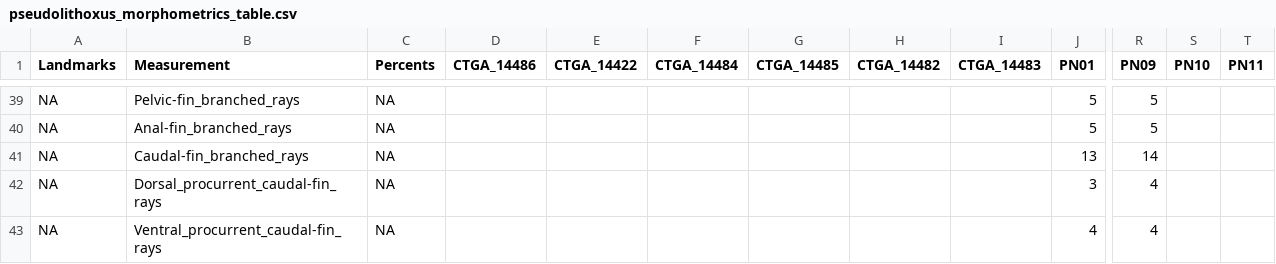
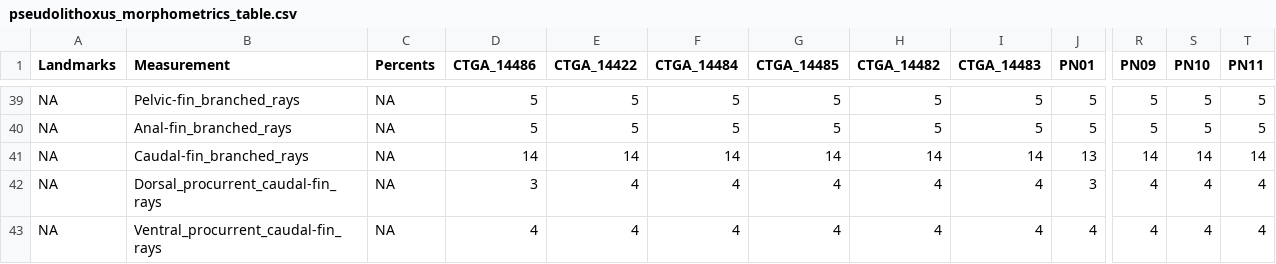
Before and after one commit to boopsboops/nhamunda-checklist, a CSV file: pseudolithoxus_morphometrics_table.csv, drawn as a sheet; only a part is shown, gaps mark what is left out; the diff covers the shown part only; the diff names each change by its address in the sheet, - before the commit and + after, or states it on an @@ line.

```diff
--- a/pseudolithoxus_morphometrics_table.csv
+++ b/pseudolithoxus_morphometrics_table.csv
-D39:D40 (CTGA_14486): (empty)
+D39:D40 (CTGA_14486): 5
-E39:E40 (CTGA_14422): (empty)
+E39:E40 (CTGA_14422): 5
-F39:F40 (CTGA_14484): (empty)
+F39:F40 (CTGA_14484): 5
-G39:G40 (CTGA_14485): (empty)
+G39:G40 (CTGA_14485): 5
-H39:H40 (CTGA_14482): (empty)
+H39:H40 (CTGA_14482): 5
-I39:I40 (CTGA_14483): (empty)
+I39:I40 (CTGA_14483): 5
-S39:S40 (PN10): (empty)
+S39:S40 (PN10): 5
-T39:T40 (PN11): (empty)
+T39:T40 (PN11): 5
-D41 (CTGA_14486): (empty)
+D41 (CTGA_14486): 14
-E41 (CTGA_14422): (empty)
+E41 (CTGA_14422): 14
-F41 (CTGA_14484): (empty)
+F41 (CTGA_14484): 14
-G41 (CTGA_14485): (empty)
+G41 (CTGA_14485): 14
-H41 (CTGA_14482): (empty)
+H41 (CTGA_14482): 14
-I41 (CTGA_14483): (empty)
+I41 (CTGA_14483): 14
-S41 (PN10): (empty)
+S41 (PN10): 14
-T41 (PN11): (empty)
+T41 (PN11): 14
-D42 (CTGA_14486): (empty)
+D42 (CTGA_14486): 3
-E42:E43 (CTGA_14422): (empty)
+E42:E43 (CTGA_14422): 4
-F42:F43 (CTGA_14484): (empty)
+F42:F43 (CTGA_14484): 4
-G42:G43 (CTGA_14485): (empty)
+G42:G43 (CTGA_14485): 4
-H42:H43 (CTGA_14482): (empty)
+H42:H43 (CTGA_14482): 4
-I42:I43 (CTGA_14483): (empty)
+I42:I43 (CTGA_14483): 4
-S42:S43 (PN10): (empty)
+S42:S43 (PN10): 4
-T42:T43 (PN11): (empty)
+T42:T43 (PN11): 4
-D43 (CTGA_14486): (empty)
+D43 (CTGA_14486): 4
```
Also changed, not shown: 112 edited cells elsewhere in this file.
